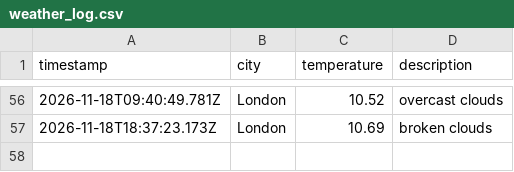
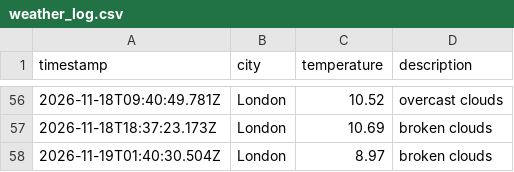
Before and after one commit to mlezard/weather_dataOps, a CSV file: data/weather_log.csv, drawn as a sheet; only a part is shown, gaps mark what is left out.

```diff
--- a/data/weather_log.csv
+++ b/data/weather_log.csv
@@ -57 +57,2 @@ timestamp,city,temperature,description
 2026-11-18T18:37:23.173Z,London,10.69,broken clouds
+2026-11-19T01:40:30.504Z,London,8.97,broken clouds
```
Also changed, not shown: 1 other file.
